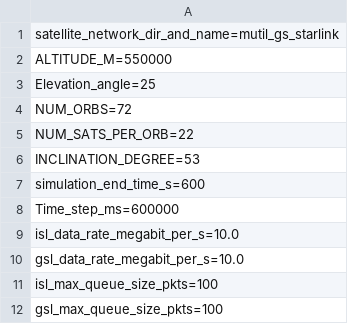
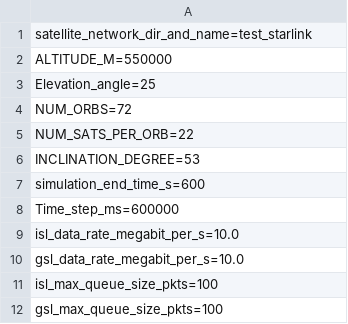
Before and after one commit to wuliuqi567/MCNPaper, a CSV file: config_mininet.csv, drawn as a sheet.

```diff
--- a/config_mininet.csv
+++ b/config_mininet.csv
@@ -1,2 +1,2 @@
-satellite_network_dir_and_name=mutil_gs_starlink
+satellite_network_dir_and_name=test_starlink
 ALTITUDE_M=550000
```
Also changed, not shown: 15 other files.
